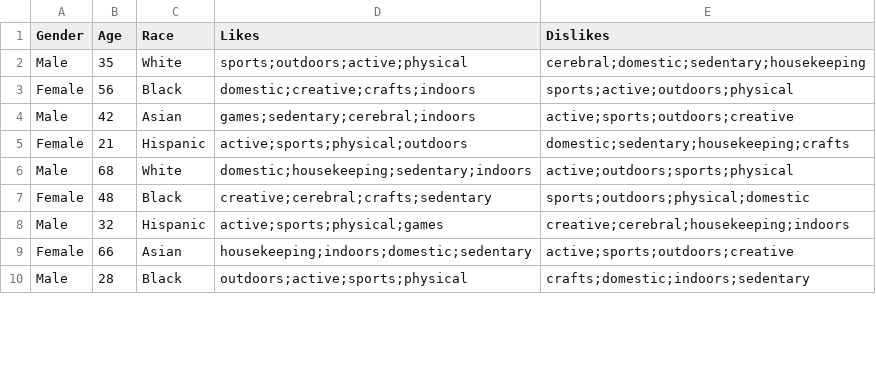
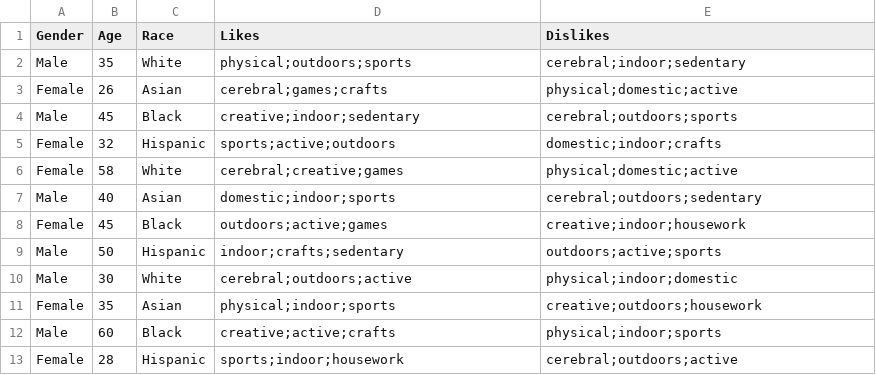
Before and after one commit to paxnea/LLM-multimodal-nudging, a CSV file: data/users.csv, drawn as a sheet; only a part is shown; the diff covers the shown part only.

Commit message:
update users file

```diff
--- a/data/users.csv
+++ b/data/users.csv
@@ -1,10 +1,13 @@
 Gender,Age,Race,Likes,Dislikes
-Male,35,White,sports;outdoors;active;physical,cerebral;domestic;sedentary;housekeeping
-Female,56,Black,domestic;creative;crafts;indoors,sports;active;outdoors;physical
-Male,42,Asian,games;sedentary;cerebral;indoors,active;sports;outdoors;creative
-Female,21,Hispanic,active;sports;physical;outdoors,domestic;sedentary;housekeeping;crafts
-Male,68,White,domestic;housekeeping;sedentary;indoors,active;outdoors;sports;physical
-Female,48,Black,creative;cerebral;crafts;sedentary,sports;outdoors;physical;domestic
-Male,32,Hispanic,active;sports;physical;games,creative;cerebral;housekeeping;indoors
-Female,66,Asian,housekeeping;indoors;domestic;sedentary,active;sports;outdoors;creative
-Male,28,Black,outdoors;active;sports;physical,crafts;domestic;indoors;sedentary
+Male,35,White,physical;outdoors;sports,cerebral;indoor;sedentary
+Female,26,Asian,cerebral;games;crafts,physical;domestic;active
+Male,45,Black,creative;indoor;sedentary,cerebral;outdoors;sports
+Female,32,Hispanic,sports;active;outdoors,domestic;indoor;crafts
+Female,58,White,cerebral;creative;games,physical;domestic;active
+Male,40,Asian,domestic;indoor;sports,cerebral;outdoors;sedentary
+Female,45,Black,outdoors;active;games,creative;indoor;housework
+Male,50,Hispanic,indoor;crafts;sedentary,outdoors;active;sports
+Male,30,White,cerebral;outdoors;active,physical;indoor;domestic
+Female,35,Asian,physical;indoor;sports,creative;outdoors;housework
+Male,60,Black,creative;active;crafts,physical;indoor;sports
+Female,28,Hispanic,sports;indoor;housework,cerebral;outdoors;active
```
Also changed, not shown: 3 added rows, 6 removed rows and 14 edited cells elsewhere in this file.
